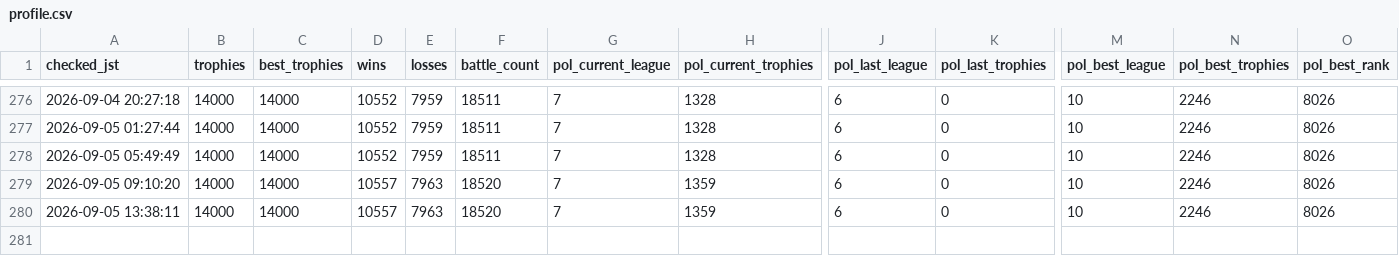
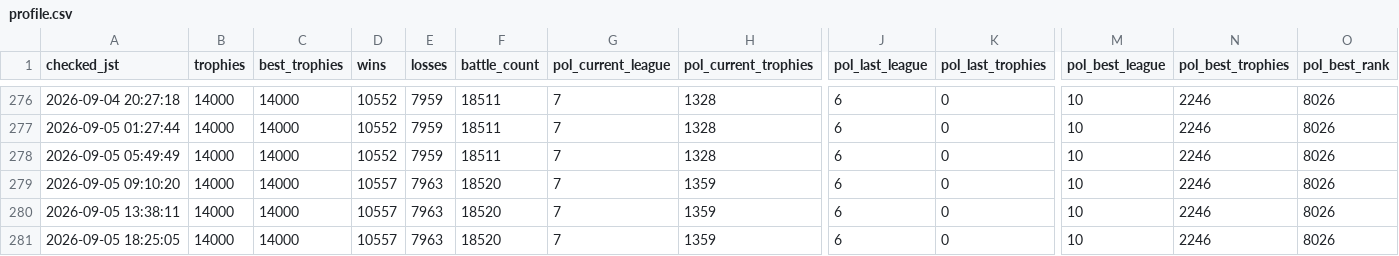
Before and after one commit to koh01201/clash-log, a CSV file: profile.csv, drawn as a sheet; only a part is shown, gaps mark what is left out; rows hold the shown columns only; the diff names each change by its address in the sheet, - before the commit and + after, or states it on an @@ line.

```diff
--- a/profile.csv
+++ b/profile.csv
+row 281: 2026-09-05 18:25:05 | 14000 | 14000 | 10557 | 7963 | 18520 | 7 | 1359 | 6 | 0 | 10 | 2246 | 8026
```
Also changed, not shown: 33 other files.
